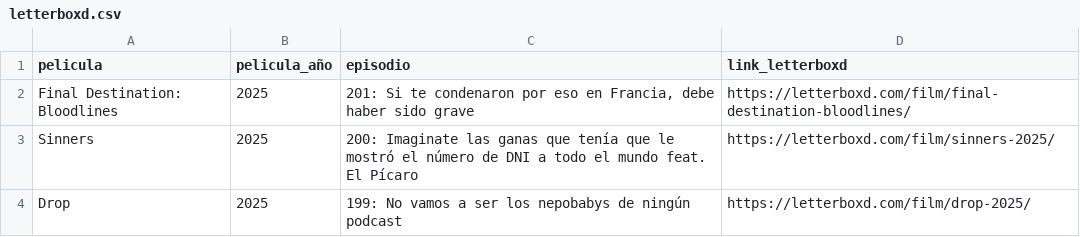
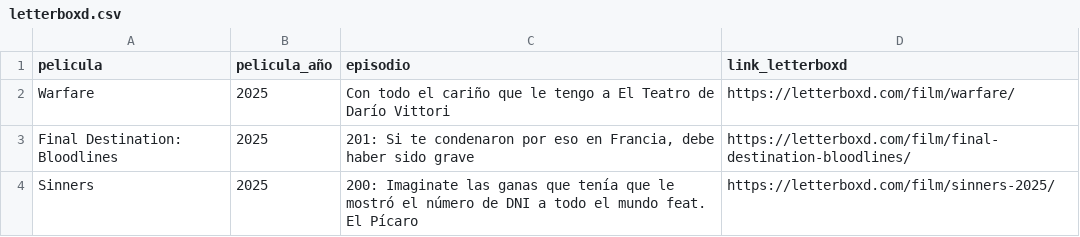
Before and after one commit to vhgauto/ht.buscador, a CSV file: datos/letterboxd.csv, drawn as a sheet; only a part is shown; the shorter side is filled out with more unchanged rows; the diff names each change by its address in the sheet, - before the commit and + after, or states it on an @@ line.

Commit message:
Update letterboxd.csv

```diff
--- a/datos/letterboxd.csv
+++ b/datos/letterboxd.csv
+row 2: Warfare | 2025 | Con todo el cariño que le tengo a El Teatro de Darío Vittori | https://letterboxd.com/film/warfare/
```
